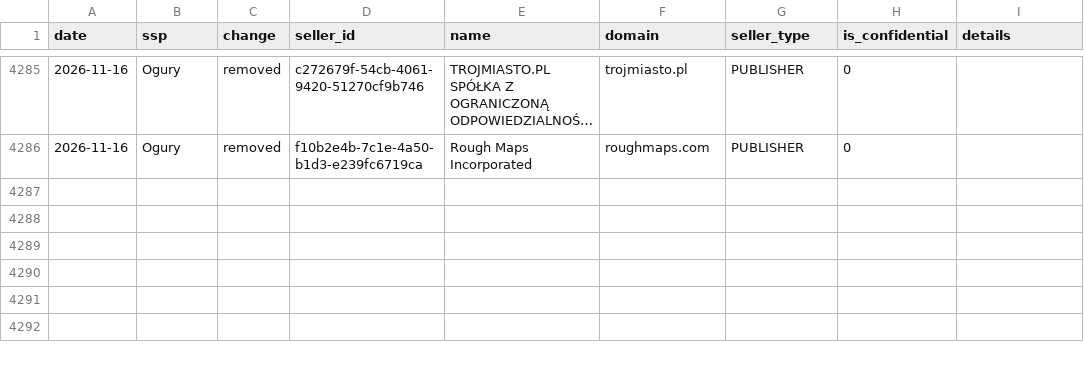
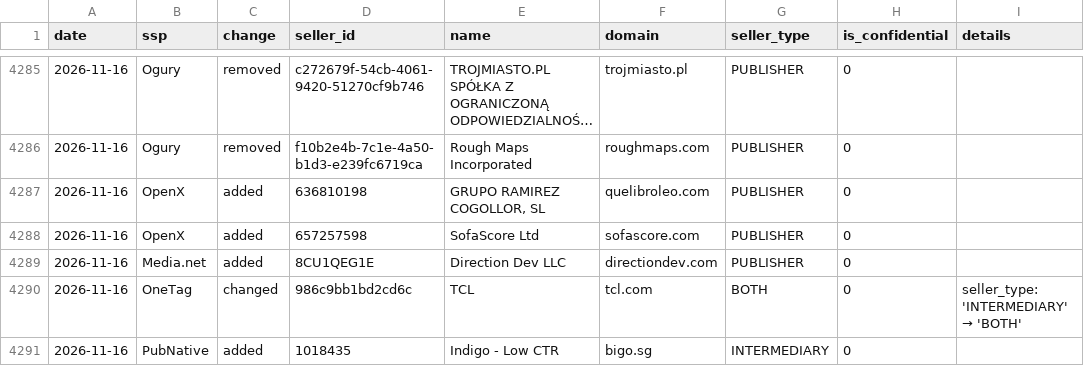
Before and after one commit to Yanivplaydigo/sellers-monitor, a CSV file: reports/changes.csv, drawn as a sheet; only a part is shown, gaps mark what is left out; long unchanged cells end in …; the diff names each change by its address in the sheet, - before the commit and + after, or states it on an @@ line.

Commit message:
sellers.json monitor run 2026-11-16

```diff
--- a/reports/changes.csv
+++ b/reports/changes.csv
+row 4287: 2026-11-16 | OpenX | added | 636810198 | GRUPO RAMIREZ COGOLLOR, SL | quelibroleo.com | PUBLISHER | 0
+row 4288: 2026-11-16 | OpenX | added | 657257598 | SofaScore Ltd | sofascore.com | PUBLISHER | 0
+row 4289: 2026-11-16 | Media.net | added | 8CU1QEG1E | Direction Dev LLC | directiondev.com | PUBLISHER | 0
+row 4290: 2026-11-16 | OneTag | changed | 986c9bb1bd2cd6c | TCL | tcl.com | BOTH | 0 | seller_type: 'INTERMEDIARY' → 'BOTH'
+row 4291: 2026-11-16 | PubNative | added | 1018435 | Indigo - Low CTR | bigo.sg | INTERMEDIARY | 0
```
Also changed, not shown: 3 other files.
